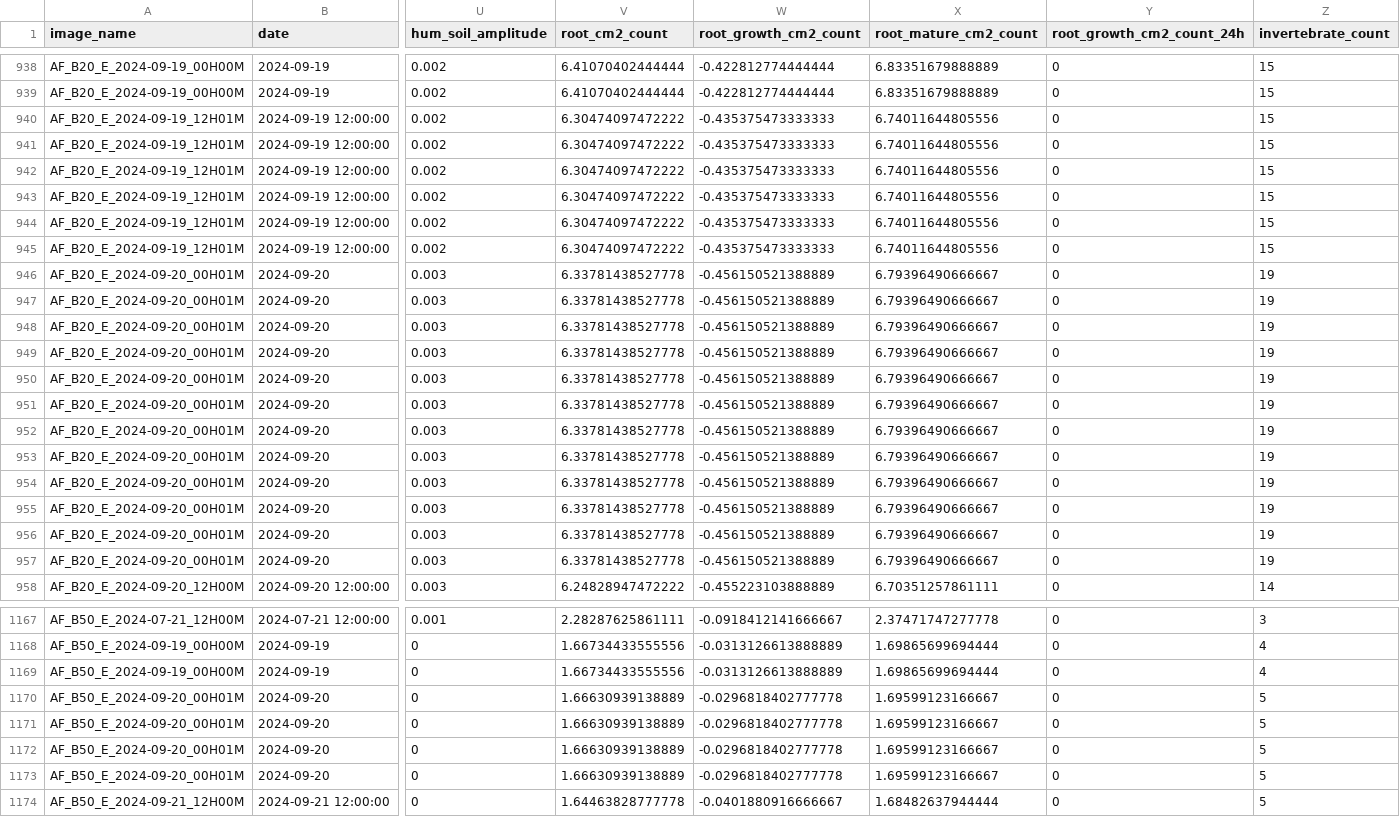
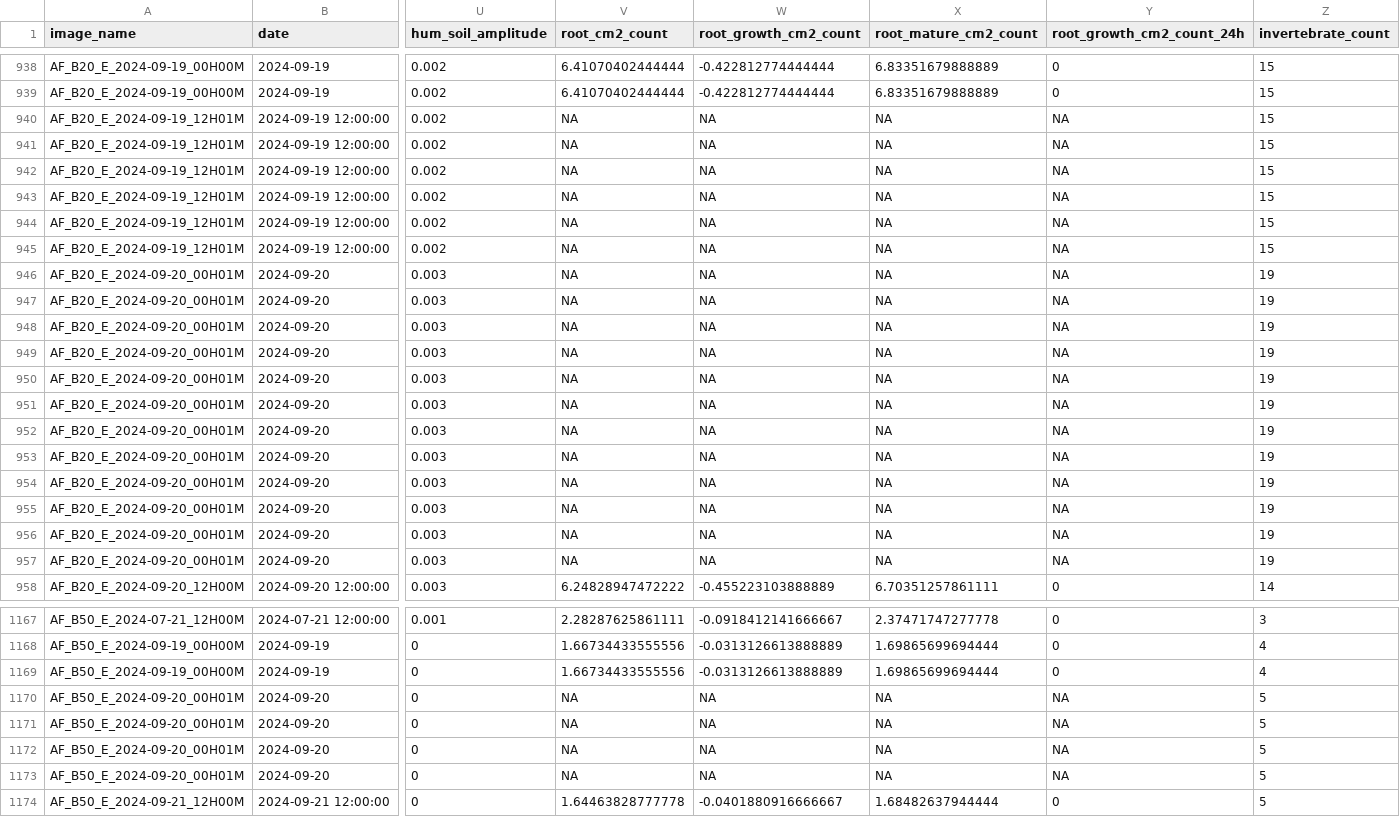
Before and after one commit to emmabelaud/rhizosphere, a CSV file: output/distance_data_cleaned.csv, drawn as a sheet; only a part is shown, gaps mark what is left out; the diff covers the shown part only; the diff names each change by its address in the sheet, - before the commit and + after, or states it on an @@ line.

Commit message:
management of date-related issues

```diff
--- a/output/distance_data_cleaned.csv
+++ b/output/distance_data_cleaned.csv
-V940:V945 (root_cm2_count): 6.30474097472222
+V940:V945 (root_cm2_count): NA
-W940:W945 (root_growth_cm2_count): -0.435375473333333
+W940:W945 (root_growth_cm2_count): NA
-X940:X945 (root_mature_cm2_count): 6.74011644805556
+X940:X945 (root_mature_cm2_count): NA
-Y940:Y957 (root_growth_cm2_count_24h): 0
+Y940:Y957 (root_growth_cm2_count_24h): NA
-V946:V957 (root_cm2_count): 6.33781438527778
+V946:V957 (root_cm2_count): NA
-W946:W957 (root_growth_cm2_count): -0.456150521388889
+W946:W957 (root_growth_cm2_count): NA
-X946:X957 (root_mature_cm2_count): 6.79396490666667
+X946:X957 (root_mature_cm2_count): NA
-V1170:V1173 (root_cm2_count): 1.66630939138889
+V1170:V1173 (root_cm2_count): NA
-W1170:W1173 (root_growth_cm2_count): -0.0296818402777778
+W1170:W1173 (root_growth_cm2_count): NA
-X1170:X1173 (root_mature_cm2_count): 1.69599123166667
+X1170:X1173 (root_mature_cm2_count): NA
-Y1170:Y1173 (root_growth_cm2_count_24h): 0
+Y1170:Y1173 (root_growth_cm2_count_24h): NA
```
Also changed, not shown: 3 edited cells elsewhere in this file, 1 other file.
